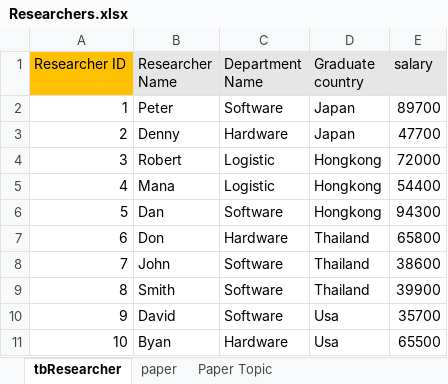
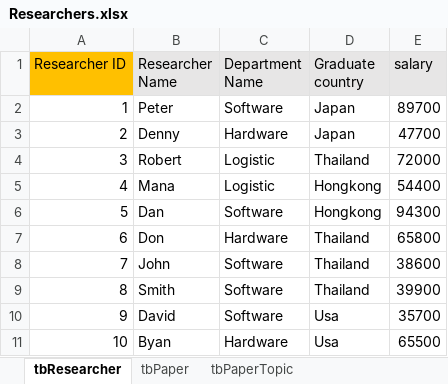
Before and after one commit to kimteespk/DADS5001-Data-Analytics-and-Data-Science-Tools-and-Programming, an Excel workbook: 12-PowerBI/Researchers.xlsx, sheet tbResearcher, drawn as a sheet; values as stored, in another font and other column widths than the file's, no borders; the diff names each change by its address in the sheet, - before the commit and + after, or states it on an @@ line.

```diff
--- a/12-PowerBI/Researchers.xlsx (sheet tbResearcher)
+++ b/12-PowerBI/Researchers.xlsx (sheet tbResearcher)
-sheet tab: paper
+sheet tab: tbPaper
-sheet tab: Paper Topic
+sheet tab: tbPaperTopic
-D4 (Graduate country): Hongkong
+D4 (Graduate country): Thailand
```
Also changed, not shown: 1 other file.
